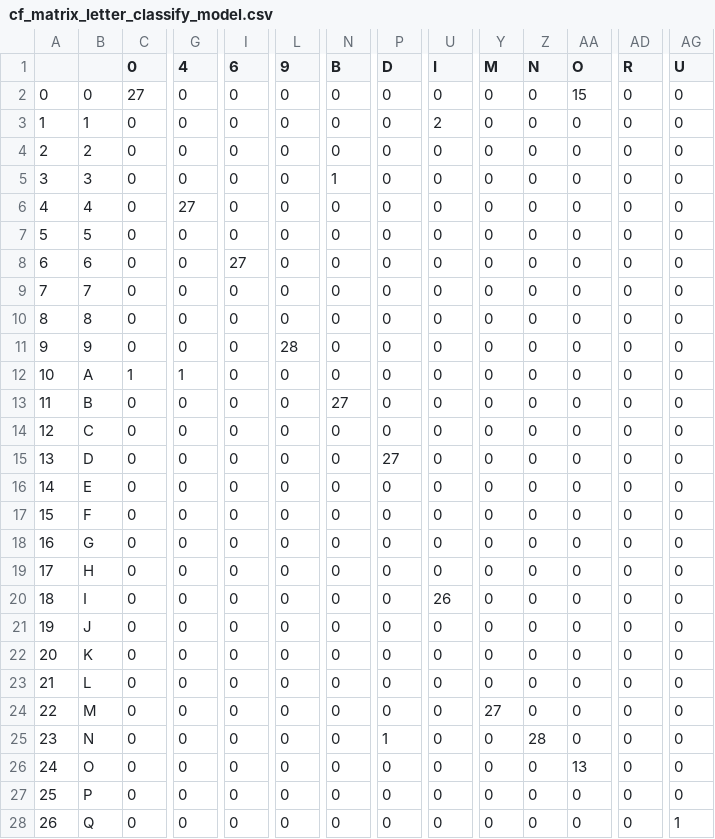
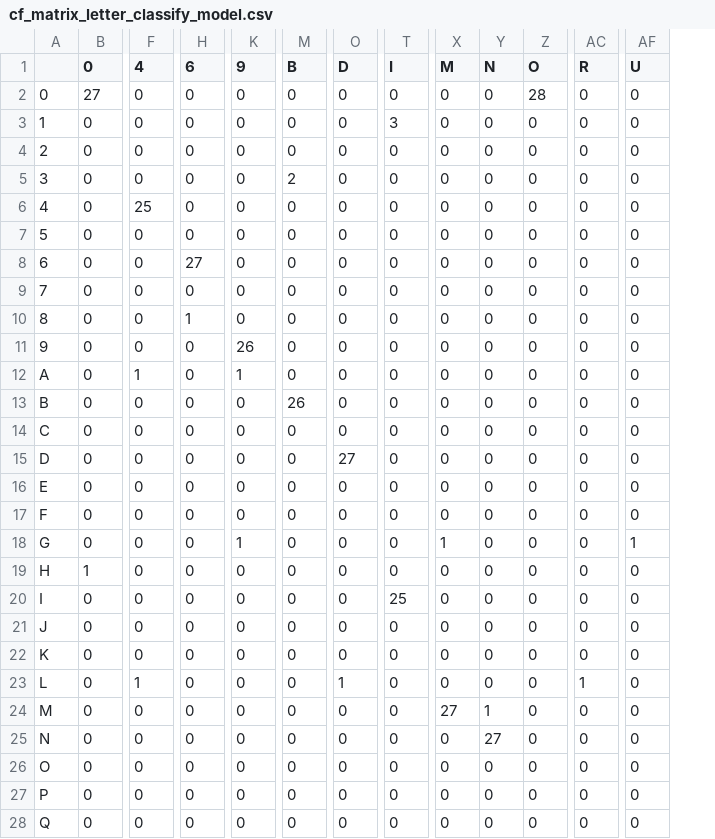
Before and after one commit to WannaBeSuperteur/AI-study, a CSV file: Image Processing/Special - OCR Experiment/cf_matrix_letter_classify_model.csv, drawn as a sheet; only a part is shown, gaps mark what is left out; removed rows and columns are numbered as before the commit, all else as after; the diff covers the shown part only; the diff names each change by its address in the sheet, - before the commit and + after, or states it on an @@ line.

Commit message:
UPDATE: confusion matrix csv

```diff
--- a/Image Processing/Special - OCR Experiment/cf_matrix_letter_classify_model.csv
+++ b/Image Processing/Special - OCR Experiment/cf_matrix_letter_classify_model.csv
-column A, rows 2-28: 0 | 1 | 2 | 3 | 4 | 5 | 6 | 7 | 8 | 9 | 10 | 11 | 12 | 13 | 14 | 15 | 16 | 17 | 18 | 19 | 20 | 21 | 22 | 23 | 24 | 25 | 26
-Z2 (O): 15
+Z2 (O): 28
-T3 (I): 2
+T3 (I): 3
-M5 (B): 1
+M5 (B): 2
-F6 (4): 27
+F6 (4): 25
-H10 (6): 0
+H10 (6): 1
-K11 (9): 28
+K11 (9): 26
-B12 (0): 1
+B12 (0): 0
-K12 (9): 0
+K12 (9): 1
-M13 (B): 27
+M13 (B): 26
-K18 (9): 0
+K18 (9): 1
-X18 (M): 0
+X18 (M): 1
-AF18 (U): 0
+AF18 (U): 1
-B19 (0): 0
+B19 (0): 1
-T20 (I): 26
+T20 (I): 25
-F23 (4): 0
+F23 (4): 1
-O23 (D): 0
+O23 (D): 1
-AC23 (R): 0
+AC23 (R): 1
-Y24 (N): 0
+Y24 (N): 1
-O25 (D): 1
+O25 (D): 0
-Y25 (N): 28
+Y25 (N): 27
-Z26 (O): 13
+Z26 (O): 0
-AF28 (U): 1
+AF28 (U): 0
```
Also changed, not shown: 8 edited cells elsewhere in this file.
